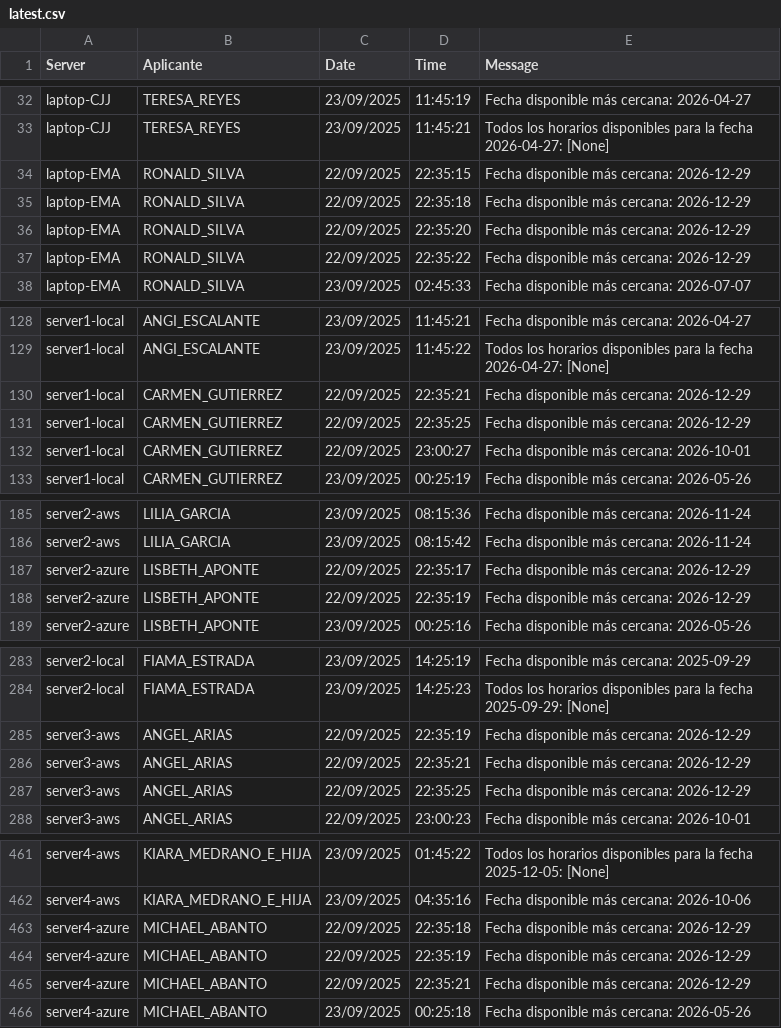
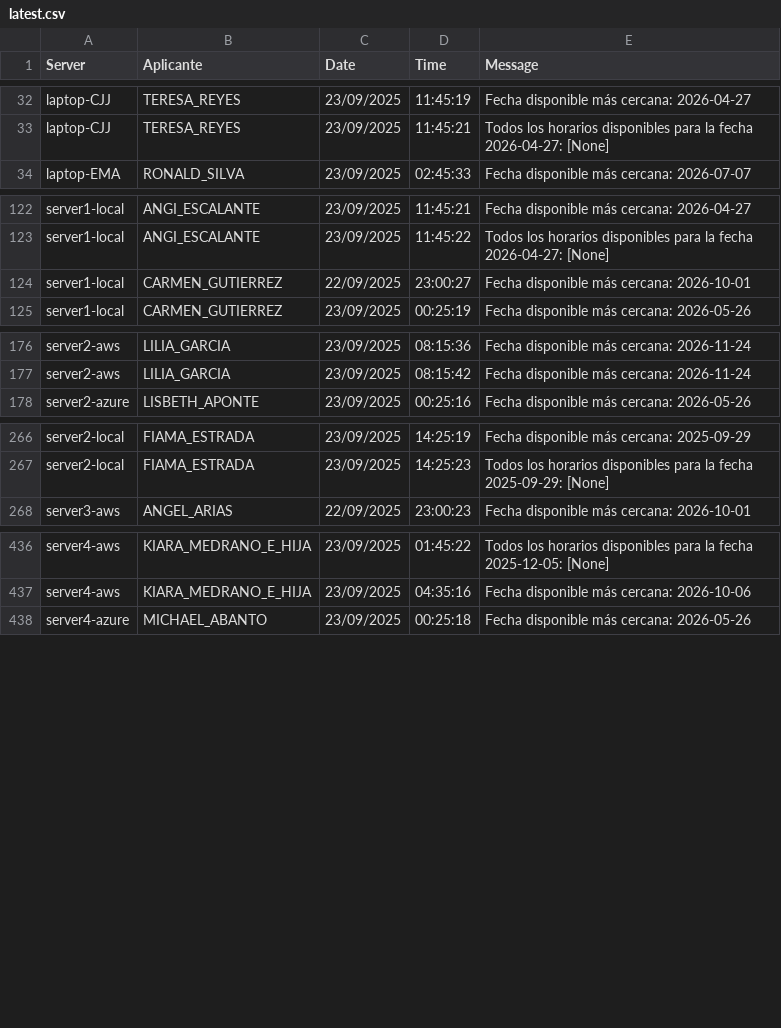
Before and after one commit to mcjha22025/disponibilidades, a CSV file: latest.csv, drawn as a sheet; only a part is shown, gaps mark what is left out; the diff covers the shown part only.

Commit message:
Actualiza latest.csv al 2025-09-23 16:44:43Z

```diff
--- a/latest.csv
+++ b/latest.csv
@@ -33,6 +33,2 @@ laptop-CJJ,TERESA_REYES,23/09/2025,11:45:19,Fecha disponible más cercana: 2026-
 laptop-CJJ,TERESA_REYES,23/09/2025,11:45:21,Todos los horarios disponibles para la fecha 2026-04-27: [None]
-laptop-EMA,RONALD_SILVA,22/09/2025,22:35:15,Fecha disponible más cercana: 2026-12-29
-laptop-EMA,RONALD_SILVA,22/09/2025,22:35:18,Fecha disponible más cercana: 2026-12-29
-laptop-EMA,RONALD_SILVA,22/09/2025,22:35:20,Fecha disponible más cercana: 2026-12-29
-laptop-EMA,RONALD_SILVA,22/09/2025,22:35:22,Fecha disponible más cercana: 2026-12-29
 laptop-EMA,RONALD_SILVA,23/09/2025,02:45:33,Fecha disponible más cercana: 2026-07-07
@@ -129,4 +123,2 @@ server1-local,ANGI_ESCALANTE,23/09/2025,11:45:21,Fecha disponible más cercana:
 server1-local,ANGI_ESCALANTE,23/09/2025,11:45:22,Todos los horarios disponibles para la fecha 2026-04-27: [None]
-server1-local,CARMEN_GUTIERREZ,22/09/2025,22:35:21,Fecha disponible más cercana: 2026-12-29
-server1-local,CARMEN_GUTIERREZ,22/09/2025,22:35:25,Fecha disponible más cercana: 2026-12-29
 server1-local,CARMEN_GUTIERREZ,22/09/2025,23:00:27,Fecha disponible más cercana: 2026-10-01
@@ -186,4 +177,2 @@ server2-aws,LILIA_GARCIA,23/09/2025,08:15:36,Fecha disponible más cercana: 2026
 server2-aws,LILIA_GARCIA,23/09/2025,08:15:42,Fecha disponible más cercana: 2026-11-24
-server2-azure,LISBETH_APONTE,22/09/2025,22:35:17,Fecha disponible más cercana: 2026-12-29
-server2-azure,LISBETH_APONTE,22/09/2025,22:35:19,Fecha disponible más cercana: 2026-12-29
 server2-azure,LISBETH_APONTE,23/09/2025,00:25:16,Fecha disponible más cercana: 2026-05-26
@@ -284,5 +267,2 @@ server2-local,FIAMA_ESTRADA,23/09/2025,14:25:19,Fecha disponible más cercana: 2
 server2-local,FIAMA_ESTRADA,23/09/2025,14:25:23,Todos los horarios disponibles para la fecha 2025-09-29: [None]
-server3-aws,ANGEL_ARIAS,22/09/2025,22:35:19,Fecha disponible más cercana: 2026-12-29
-server3-aws,ANGEL_ARIAS,22/09/2025,22:35:21,Fecha disponible más cercana: 2026-12-29
-server3-aws,ANGEL_ARIAS,22/09/2025,22:35:25,Fecha disponible más cercana: 2026-12-29
 server3-aws,ANGEL_ARIAS,22/09/2025,23:00:23,Fecha disponible más cercana: 2026-10-01
@@ -462,5 +437,2 @@ server4-aws,KIARA_MEDRANO_E_HIJA,23/09/2025,01:45:22,Todos los horarios disponib
 server4-aws,KIARA_MEDRANO_E_HIJA,23/09/2025,04:35:16,Fecha disponible más cercana: 2026-10-06
-server4-azure,MICHAEL_ABANTO,22/09/2025,22:35:18,Fecha disponible más cercana: 2026-12-29
-server4-azure,MICHAEL_ABANTO,22/09/2025,22:35:19,Fecha disponible más cercana: 2026-12-29
-server4-azure,MICHAEL_ABANTO,22/09/2025,22:35:21,Fecha disponible más cercana: 2026-12-29
 server4-azure,MICHAEL_ABANTO,23/09/2025,00:25:18,Fecha disponible más cercana: 2026-05-26
```
Also changed, not shown: 18 removed rows elsewhere in this file.
